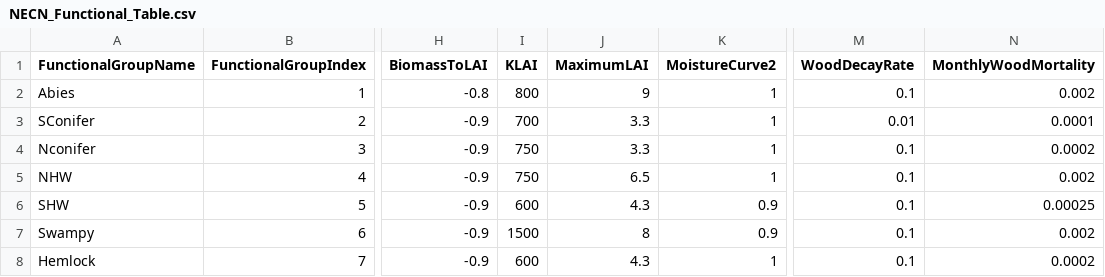
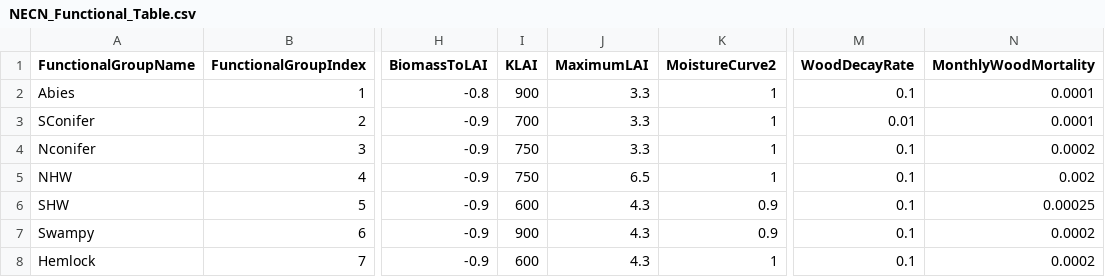
Before and after one commit to LANDIS-II-Foundation/Project-Southern-Appalachians, a CSV file: Models/LANDIS_Sapps_Active_v1_3/NECN_Functional_Table.csv, drawn as a sheet; only a part is shown, gaps mark what is left out; the diff names each change by its address in the sheet, - before the commit and + after, or states it on an @@ line.

Commit message:
Updated Meeting Changes
This includes (NECN LAI Testing, and some fire twiddling).

```diff
--- a/Models/LANDIS_Sapps_Active_v1_3/NECN_Functional_Table.csv
+++ b/Models/LANDIS_Sapps_Active_v1_3/NECN_Functional_Table.csv
-I2 (KLAI): 800
+I2 (KLAI): 900
-J2 (MaximumLAI): 9
+J2 (MaximumLAI): 3.3
-N2 (MonthlyWoodMortality): 0.002
+N2 (MonthlyWoodMortality): 0.0001
-I7 (KLAI): 1500
+I7 (KLAI): 900
-J7 (MaximumLAI): 8
+J7 (MaximumLAI): 4.3
-N7 (MonthlyWoodMortality): 0.002
+N7 (MonthlyWoodMortality): 0.0002
```
Also changed, not shown: 4 other files.
